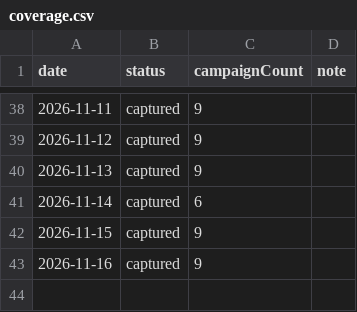
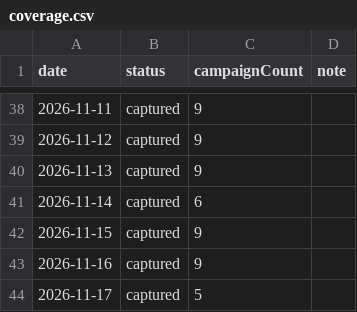
Before and after one commit to catalystprimeagent-bot/whop-campaign-history, a CSV file: coverage.csv, drawn as a sheet; only a part is shown, gaps mark what is left out; the diff names each change by its address in the sheet, - before the commit and + after, or states it on an @@ line.

```diff
--- a/coverage.csv
+++ b/coverage.csv
+row 44: 2026-11-17 | captured | 5
```
Also changed, not shown: history.csv, 2 other files.
